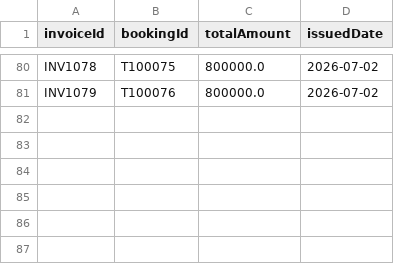
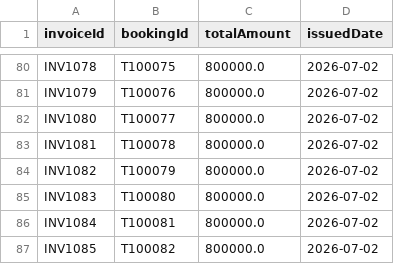
Before and after one commit to luongducduy-creator/NHOM_04_LAB211_TicketBooking, a CSV file: data/invoices.csv, drawn as a sheet; only a part is shown, gaps mark what is left out.

```diff
--- a/data/invoices.csv
+++ b/data/invoices.csv
@@ -81 +81,7 @@ INV1078,T100075,800000.0,2026-07-02
 INV1079,T100076,800000.0,2026-07-02
+INV1080,T100077,800000.0,2026-07-02
+INV1081,T100078,800000.0,2026-07-02
+INV1082,T100079,800000.0,2026-07-02
+INV1083,T100080,800000.0,2026-07-02
+INV1084,T100081,800000.0,2026-07-02
+INV1085,T100082,800000.0,2026-07-02
```
Also changed, not shown: 5 other files.
